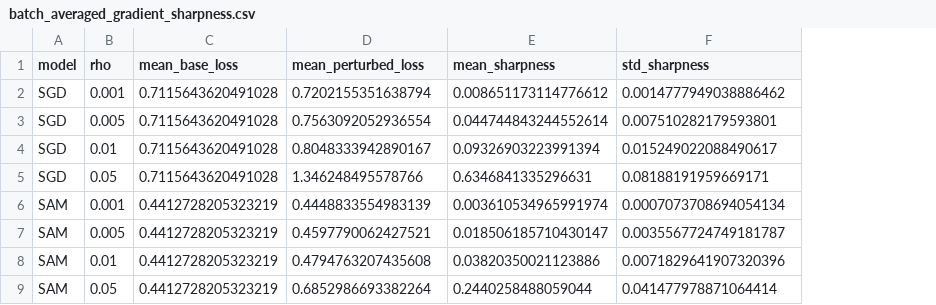
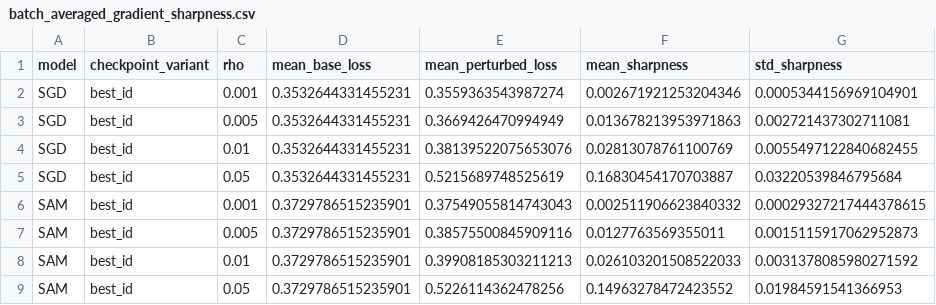
Before and after one commit to 666junyichen/Understanding-SAM-s-Generalization-through-Effective-Dimensionality, a CSV file: part_b/batch_averaged_gradient_sharpness.csv, drawn as a sheet; addresses are those after the commit; the diff names each change by its address in the sheet, - before the commit and + after, or states it on an @@ line.

```diff
--- a/part_b/batch_averaged_gradient_sharpness.csv
+++ b/part_b/batch_averaged_gradient_sharpness.csv
+column B (checkpoint_variant), rows 2-9: all best_id
-D2:D5 (mean_base_loss): 0.7115643620491028
+D2:D5 (mean_base_loss): 0.3532644331455231
-E2 (mean_perturbed_loss): 0.7202155351638794
+E2 (mean_perturbed_loss): 0.3559363543987274
-F2 (mean_sharpness): 0.008651173114776612
+F2 (mean_sharpness): 0.002671921253204346
-G2 (std_sharpness): 0.0014777949038886462
+G2 (std_sharpness): 0.0005344156969104901
-E3 (mean_perturbed_loss): 0.7563092052936554
+E3 (mean_perturbed_loss): 0.3669426470994949
-F3 (mean_sharpness): 0.044744843244552614
+F3 (mean_sharpness): 0.013678213953971863
-G3 (std_sharpness): 0.007510282179593801
+G3 (std_sharpness): 0.002721437302711081
-E4 (mean_perturbed_loss): 0.8048333942890167
+E4 (mean_perturbed_loss): 0.38139522075653076
-F4 (mean_sharpness): 0.09326903223991394
+F4 (mean_sharpness): 0.02813078761100769
-G4 (std_sharpness): 0.015249022088490617
+G4 (std_sharpness): 0.0055497122840682455
-E5 (mean_perturbed_loss): 1.346248495578766
+E5 (mean_perturbed_loss): 0.5215689748525619
-F5 (mean_sharpness): 0.6346841335296631
+F5 (mean_sharpness): 0.16830454170703887
-G5 (std_sharpness): 0.08188191959669171
+G5 (std_sharpness): 0.03220539846795684
-D6:D9 (mean_base_loss): 0.4412728205323219
+D6:D9 (mean_base_loss): 0.3729786515235901
-E6 (mean_perturbed_loss): 0.4448833554983139
+E6 (mean_perturbed_loss): 0.37549055814743043
-F6 (mean_sharpness): 0.003610534965991974
+F6 (mean_sharpness): 0.002511906623840332
-G6 (std_sharpness): 0.0007073708694054134
+G6 (std_sharpness): 0.00029327217444378615
-E7 (mean_perturbed_loss): 0.4597790062427521
+E7 (mean_perturbed_loss): 0.38575500845909116
-F7 (mean_sharpness): 0.018506185710430147
+F7 (mean_sharpness): 0.0127763569355011
-G7 (std_sharpness): 0.0035567724749181787
+G7 (std_sharpness): 0.0015115917062952873
-E8 (mean_perturbed_loss): 0.4794763207435608
+E8 (mean_perturbed_loss): 0.39908185303211213
-F8 (mean_sharpness): 0.03820350021123886
+F8 (mean_sharpness): 0.026103201508522033
-G8 (std_sharpness): 0.0071829641907320396
+G8 (std_sharpness): 0.0031378085980271592
-E9 (mean_perturbed_loss): 0.6852986693382264
+E9 (mean_perturbed_loss): 0.5226114362478256
-F9 (mean_sharpness): 0.2440258488059044
+F9 (mean_sharpness): 0.14963278472423552
-G9 (std_sharpness): 0.041477978871064414
+G9 (std_sharpness): 0.01984591541366953
```
Also changed, not shown: part_b/batch_level_gradient_sharpness.csv, 15 other files.
